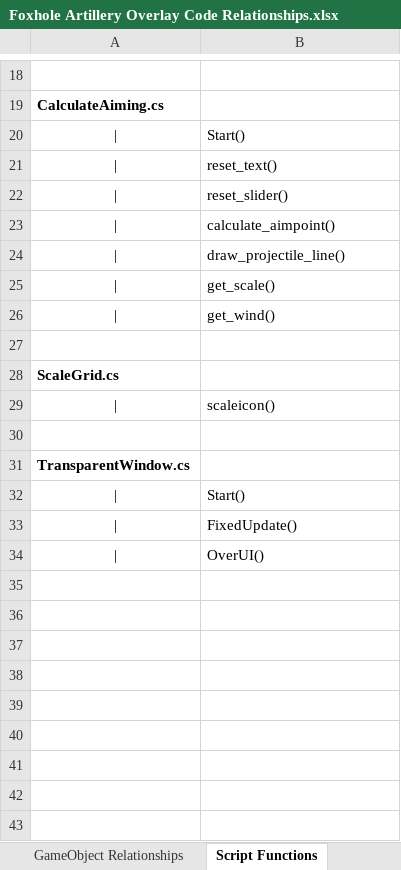
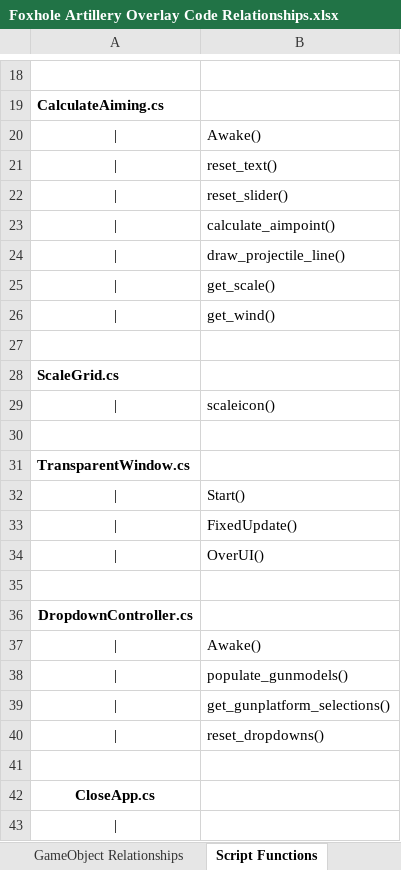
Before and after one commit to aeroeng14/Foxhole-Artillery-Overlay, an Excel workbook: Assets/Scripts/Foxhole Artillery Overlay Code Relationships.xlsx, sheet Script Functions, drawn as a sheet; only a part is shown, gaps mark what is left out; values as stored, in another font and other column widths than the file's, no borders; the diff names each change by its address in the sheet, - before the commit and + after, or states it on an @@ line.

```diff
--- a/Assets/Scripts/Foxhole Artillery Overlay Code Relationships.xlsx (sheet Script Functions)
+++ b/Assets/Scripts/Foxhole Artillery Overlay Code Relationships.xlsx (sheet Script Functions)
-B20: Start()
+B20: Awake()
+row 35: (empty)
+row 36: DropdownController.cs
+row 37: | | Awake()
+row 38: | | populate_gunmodels()
+row 39: | | get_gunplatform_selections()
+row 40: | | reset_dropdowns()
+row 41: (empty)
+row 42: CloseApp.cs
+row 43: (empty)
```
Also changed, not shown: sheet GameObject Relationships, 3 other files.
